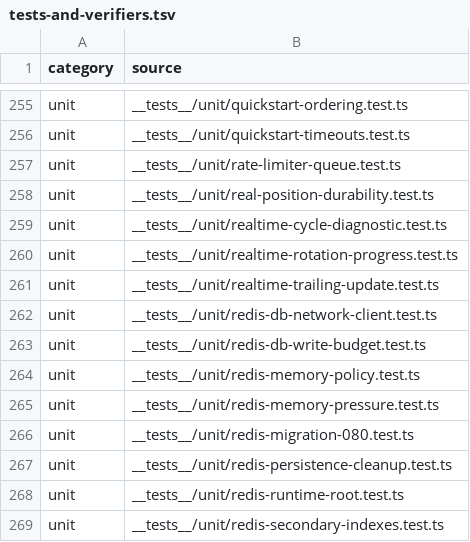
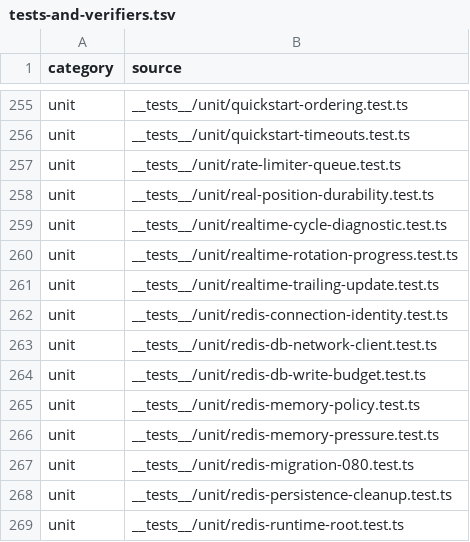
Before and after one commit to mxssnx-creator/CTS-K-N, a TSV file: docs/recreation/manifests/tests-and-verifiers.tsv, drawn as a sheet; only a part is shown, gaps mark what is left out; the shorter side is filled out with more unchanged rows; the diff names each change by its address in the sheet, - before the commit and + after, or states it on an @@ line.

```diff
--- a/docs/recreation/manifests/tests-and-verifiers.tsv
+++ b/docs/recreation/manifests/tests-and-verifiers.tsv
+row 262: unit | __tests__/unit/redis-connection-identity.test.ts
```
Also changed, not shown: docs/recreation/manifests/environment-variables.tsv, docs/recreation/manifests/project-files.tsv, 18 other files.
